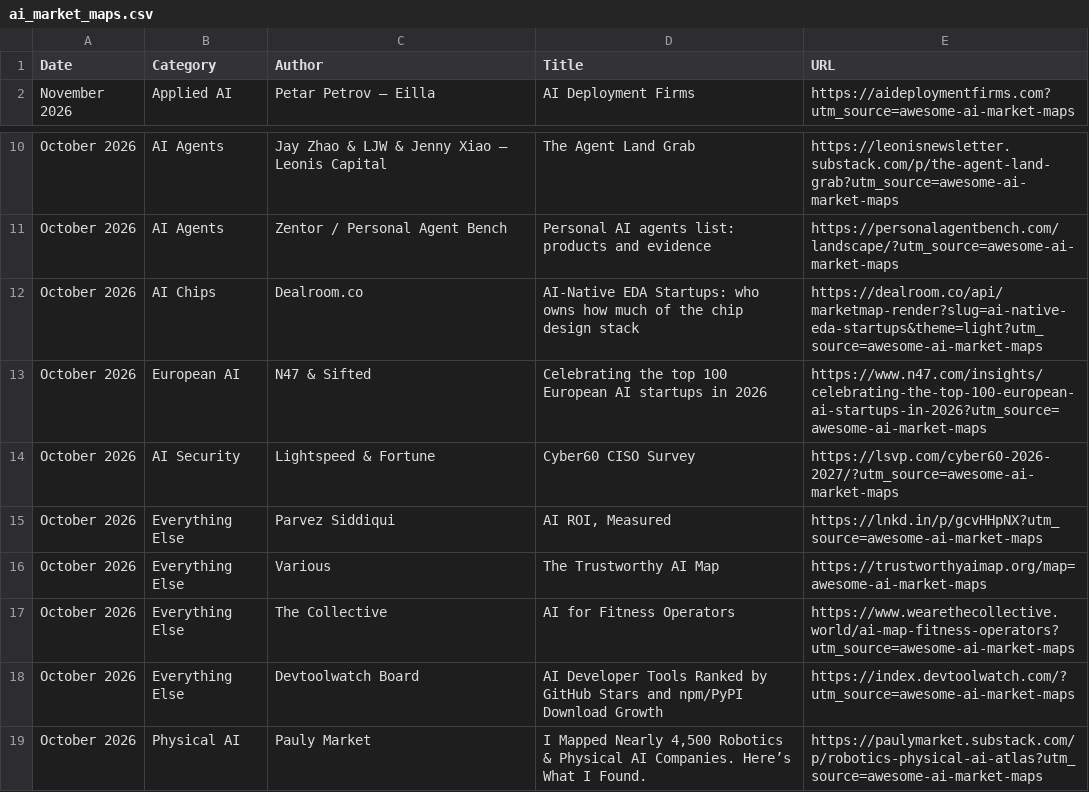
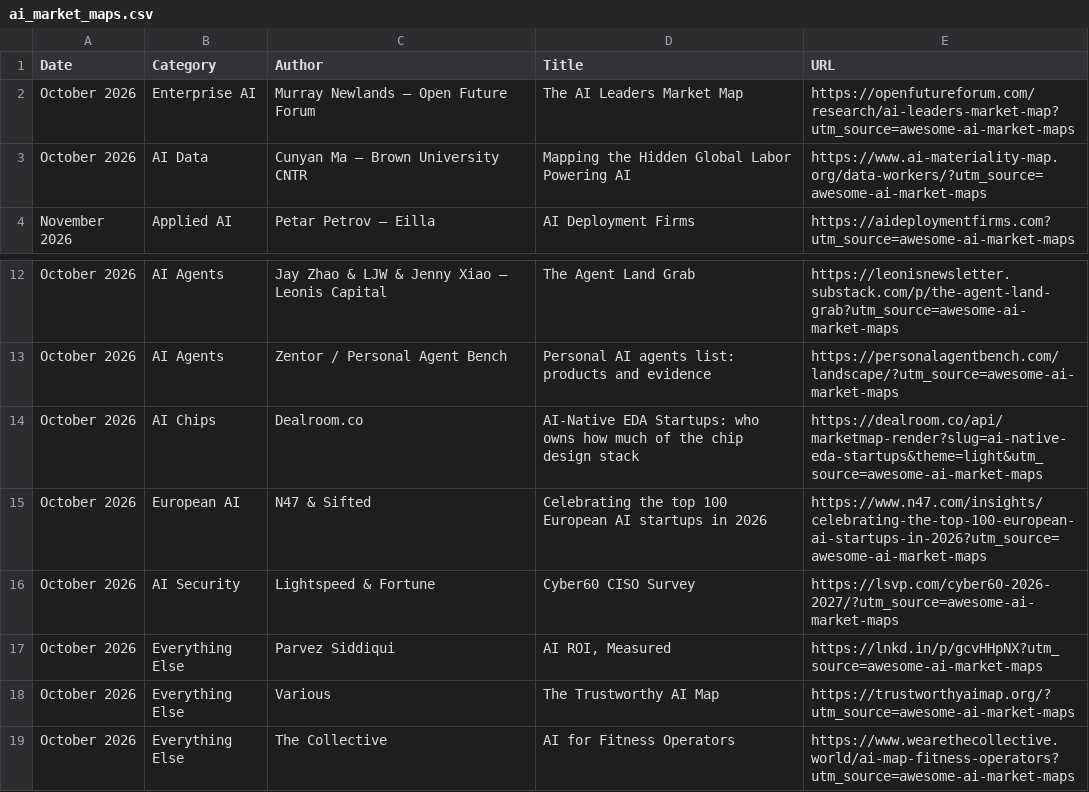
Before and after one commit to joylarkin/Awesome-AI-Market-Maps, a CSV file: ai_market_maps.csv, drawn as a sheet; only a part is shown, gaps mark what is left out; the shorter side is filled out with more unchanged rows.

```diff
--- a/ai_market_maps.csv
+++ b/ai_market_maps.csv
@@ -1,2 +1,4 @@
 "Date","Category","Author","Title","URL"
+"October 2026","Enterprise AI","Murray Newlands — Open Future Forum","The AI Leaders Market Map","https://openfutureforum.com/research/ai-leaders-market-map?utm_source=awesome-ai-market-maps"
+"October 2026","AI Data","Cunyan Ma — Brown University CNTR","Mapping the Hidden Global Labor Powering AI","https://www.ai-materiality-map.org/data-workers/?utm_source=awesome-ai-market-maps"
 "November 2026","Applied AI","Petar Petrov — Eilla","AI Deployment Firms","https://aideploymentfirms.com?utm_source=awesome-ai-market-maps"
@@ -11,3 +13,3 @@
 "October 2026","AI Agents","Zentor / Personal Agent Bench","Personal AI agents list: products and evidence","https://personalagentbench.com/landscape/?utm_source=awesome-ai-market-maps"
-"October 2026","AI Chips","Dealroom.co","AI-Native EDA Startups: who owns how much of the chip design stack","https://dealroom.co/api/marketmap-render?slug=ai-native-eda-startups&theme=light?utm_source=awesome-ai-market-maps"
+"October 2026","AI Chips","Dealroom.co","AI-Native EDA Startups: who owns how much of the chip design stack","https://dealroom.co/api/marketmap-render?slug=ai-native-eda-startups&theme=light&utm_source=awesome-ai-market-maps"
 "October 2026","European AI","N47 & Sifted","Celebrating the top 100 European AI startups in 2026","https://www.n47.com/insights/celebrating-the-top-100-european-ai-startups-in-2026?utm_source=awesome-ai-market-maps"
@@ -15,3 +17,3 @@
 "October 2026","Everything Else","Parvez Siddiqui","AI ROI, Measured","https://lnkd.in/p/gcvHHpNX?utm_source=awesome-ai-market-maps"
-"October 2026","Everything Else","Various","The Trustworthy AI Map","https://trustworthyaimap.org/map=awesome-ai-market-maps"
+"October 2026","Everything Else","Various","The Trustworthy AI Map","https://trustworthyaimap.org/?utm_source=awesome-ai-market-maps"
 "October 2026","Everything Else","The Collective","AI for Fitness Operators","https://www.wearethecollective.world/ai-map-fitness-operators?utm_source=awesome-ai-market-maps"
```
Also changed, not shown: 1 other file.
